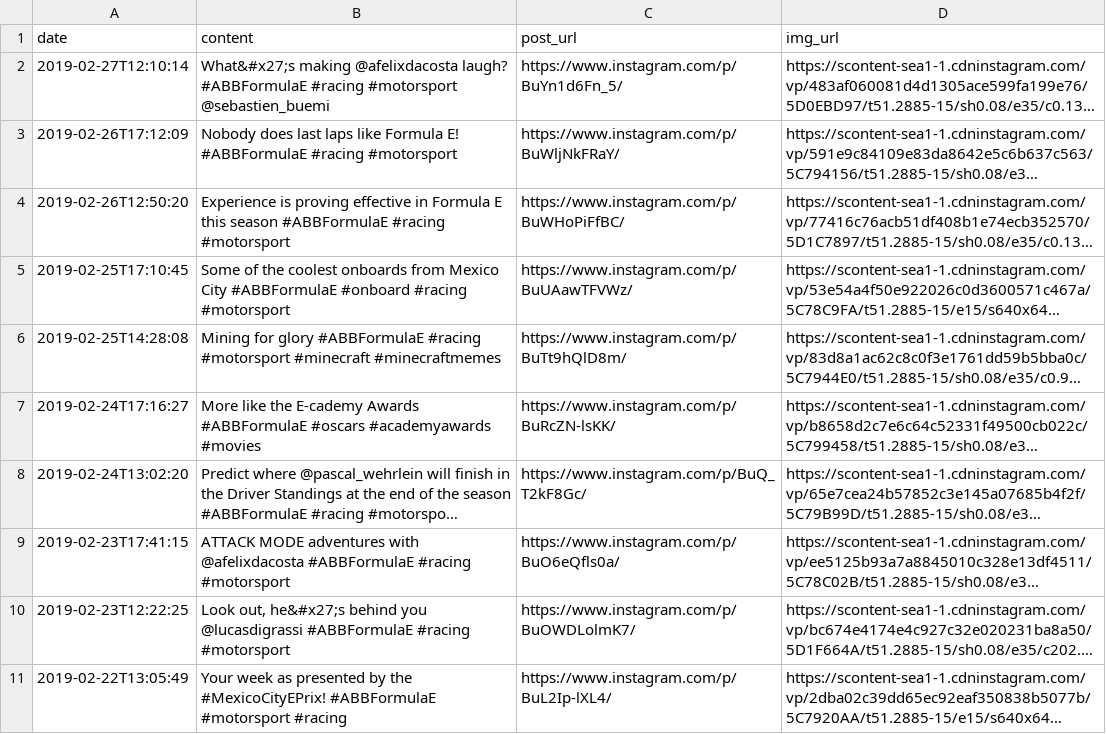
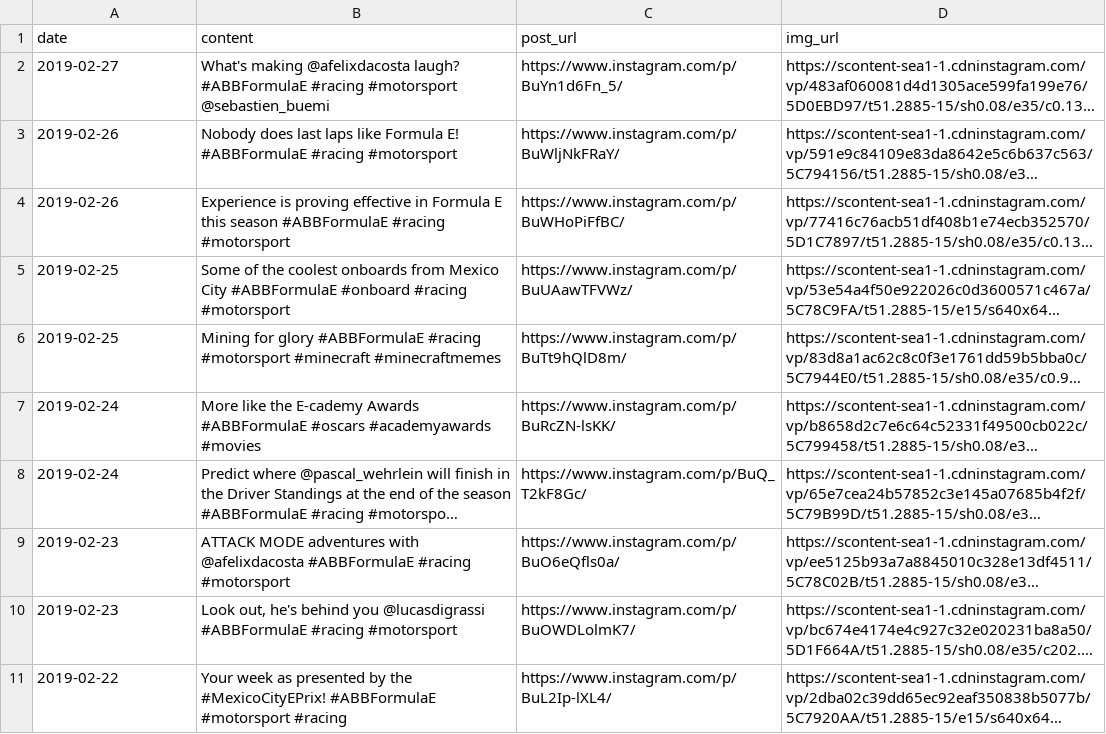
Before and after one commit to patilanup246/crawler, a CSV file: instagram_posts_crawler/fiaformulae.csv, drawn as a sheet; long unchanged cells end in …; the diff names each change by its address in the sheet, - before the commit and + after, or states it on an @@ line.

```diff
--- a/instagram_posts_crawler/fiaformulae.csv
+++ b/instagram_posts_crawler/fiaformulae.csv
-A2 (date): 2019-02-27T12:10:14
+A2 (date): 2019-02-27
-B2 (content): What&#x27;s making @afelixdacosta…
+B2 (content): What's making @afelixdacosta…
-A3 (date): 2019-02-26T17:12:09
+A3 (date): 2019-02-26
-A4 (date): 2019-02-26T12:50:20
+A4 (date): 2019-02-26
-A5 (date): 2019-02-25T17:10:45
+A5 (date): 2019-02-25
-A6 (date): 2019-02-25T14:28:08
+A6 (date): 2019-02-25
-A7 (date): 2019-02-24T17:16:27
+A7 (date): 2019-02-24
-A8 (date): 2019-02-24T13:02:20
+A8 (date): 2019-02-24
-A9 (date): 2019-02-23T17:41:15
+A9 (date): 2019-02-23
-A10 (date): 2019-02-23T12:22:25
+A10 (date): 2019-02-23
-B10 (content): Look out, he&#x27;s behind you…
+B10 (content): Look out, he's behind you…
-A11 (date): 2019-02-22T13:05:49
+A11 (date): 2019-02-22
```
Also changed, not shown: 1 other file.
